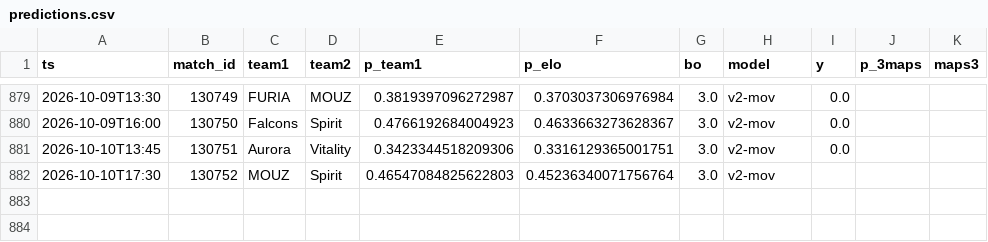
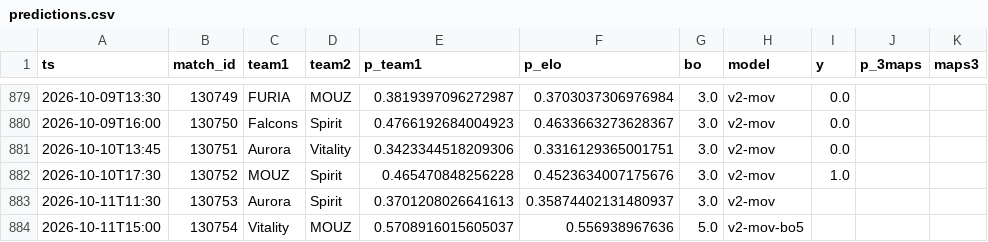
Before and after one commit to azcal/mbm-cs2, a CSV file: logs/predictions.csv, drawn as a sheet; only a part is shown, gaps mark what is left out.

```diff
--- a/logs/predictions.csv
+++ b/logs/predictions.csv
@@ -881,2 +881,4 @@ ts,match_id,team1,team2,p_team1,p_elo,bo,model,y,p_3maps,maps3
 2026-10-10T13:45,130751,Aurora,Vitality,0.3423344518209306,0.3316129365001751,3.0,v2-mov,0.0,,
-2026-10-10T17:30,130752,MOUZ,Spirit,0.46547084825622803,0.45236340071756764,3.0,v2-mov,,,
+2026-10-10T17:30,130752,MOUZ,Spirit,0.465470848256228,0.4523634007175676,3.0,v2-mov,1.0,,
+2026-10-11T11:30,130753,Aurora,Spirit,0.3701208026641613,0.35874402131480937,3.0,v2-mov,,,
+2026-10-11T15:00,130754,Vitality,MOUZ,0.5708916015605037,0.556938967636,5.0,v2-mov-bo5,,,
```
Also changed, not shown: data/matches.csv, logs/graded.csv, 3 other files.
